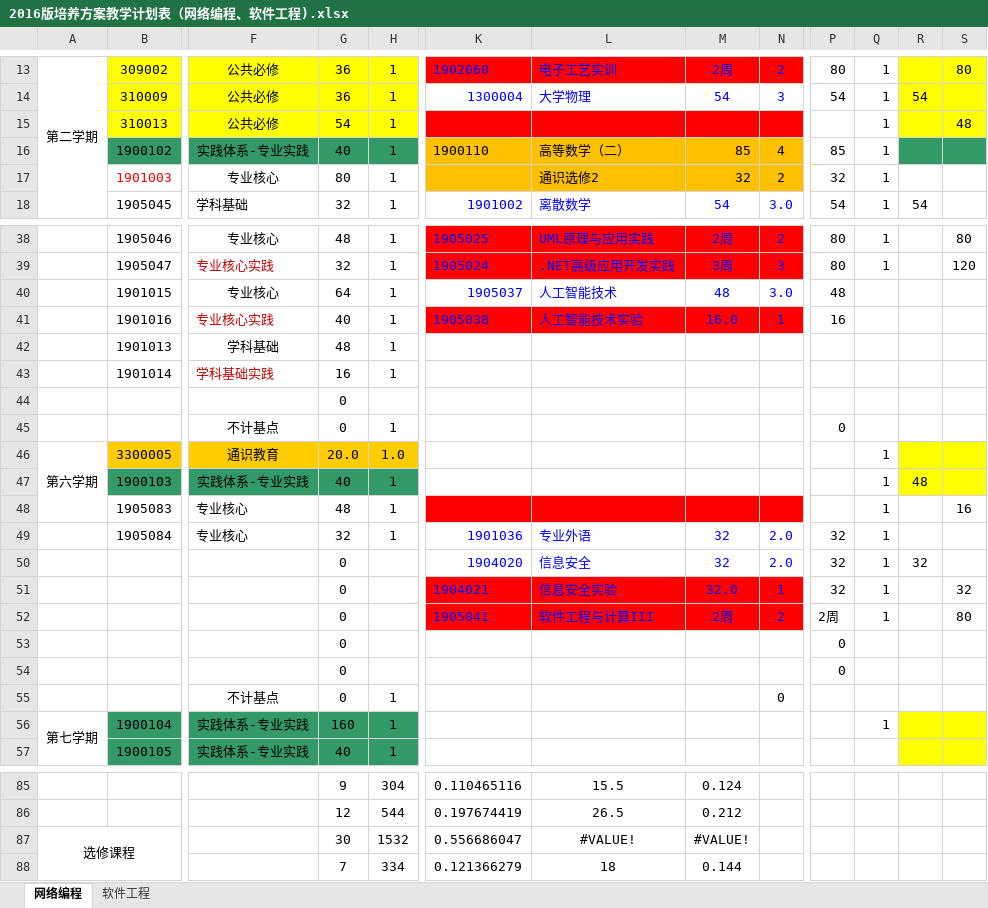
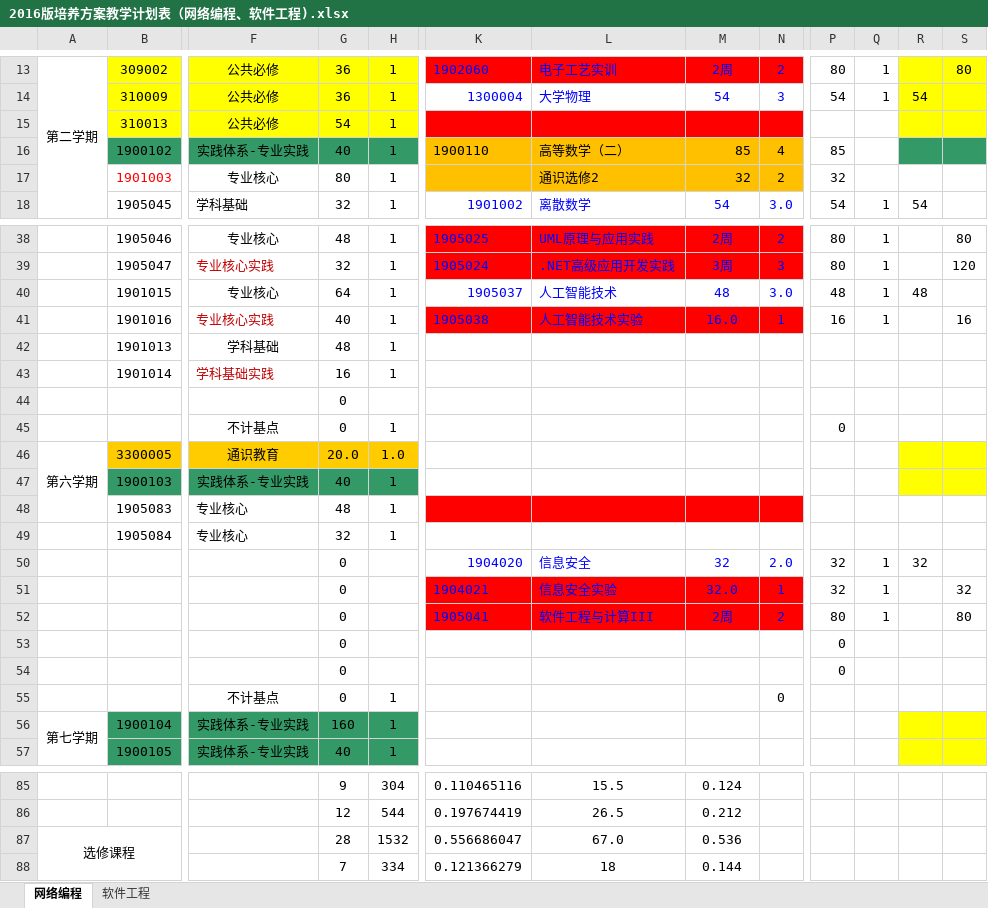
Before and after one commit to ciecclm/2016-, an Excel workbook: 2016版培养方案教学计划表（网络编程、软件工程).xlsx, sheet 网络编程, drawn as a sheet; only a part is shown, gaps mark what is left out; values as stored, in another font and other column widths than the file's, no borders; the diff covers the shown part only; the diff names each change by its address in the sheet, - before the commit and + after, or states it on an @@ line.

Commit message:
简表调整

```diff
--- a/2016版培养方案教学计划表（网络编程、软件工程).xlsx (sheet 网络编程)
+++ b/2016版培养方案教学计划表（网络编程、软件工程).xlsx (sheet 网络编程)
-Q15:Q17: 1
+Q15:Q17: (empty)
-S15: 48
+S15: (empty)
-Q40:Q41: (empty)
+Q40:Q41: 1
-R40: (empty)
+R40: 48
-S41: (empty)
+S41: 16
-Q46:Q49: 1
+Q46:Q49: (empty)
-R47: 48
+R47: (empty)
-S48: 16
+S48: (empty)
-K49: 1901036
+K49: (empty)
-L49: 专业外语
+L49: (empty)
-M49: 32
+M49: (empty)
-N49: 2.0
+N49: (empty)
-P49: 32
+P49: (empty)
-P52: 2周
+P52: 80
-Q56: 1
+Q56: (empty)
-G87: 30
+G87: 28
-L87: #VALUE!
+L87: 67.0
-M87: #VALUE!
+M87: 0.536
```
Also changed, not shown: 7 edited cells elsewhere in this sheet, sheet 软件工程.
